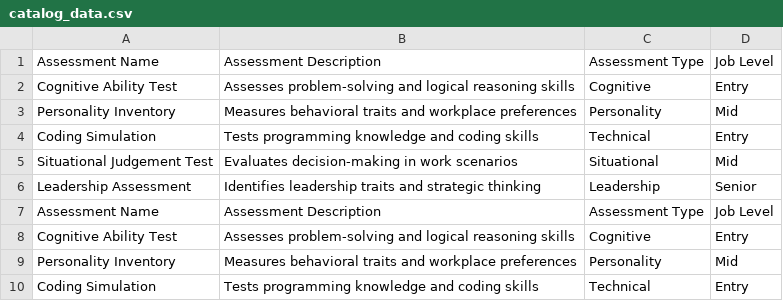
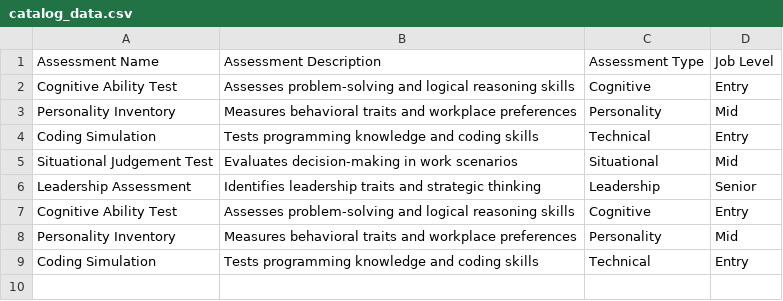
Before and after one commit to abhishek7673/SHL, a CSV file: catalog_data.csv, drawn as a sheet.

Commit message:
Update catalog_data.csv

```diff
--- a/catalog_data.csv
+++ b/catalog_data.csv
@@ -6,3 +6,2 @@ Situational Judgement Test,Evaluates decision-making in work scenarios,Situation
 Leadership Assessment,Identifies leadership traits and strategic thinking,Leadership,Senior
-Assessment Name,Assessment Description,Assessment Type,Job Level
 Cognitive Ability Test,Assesses problem-solving and logical reasoning skills,Cognitive,Entry
```
